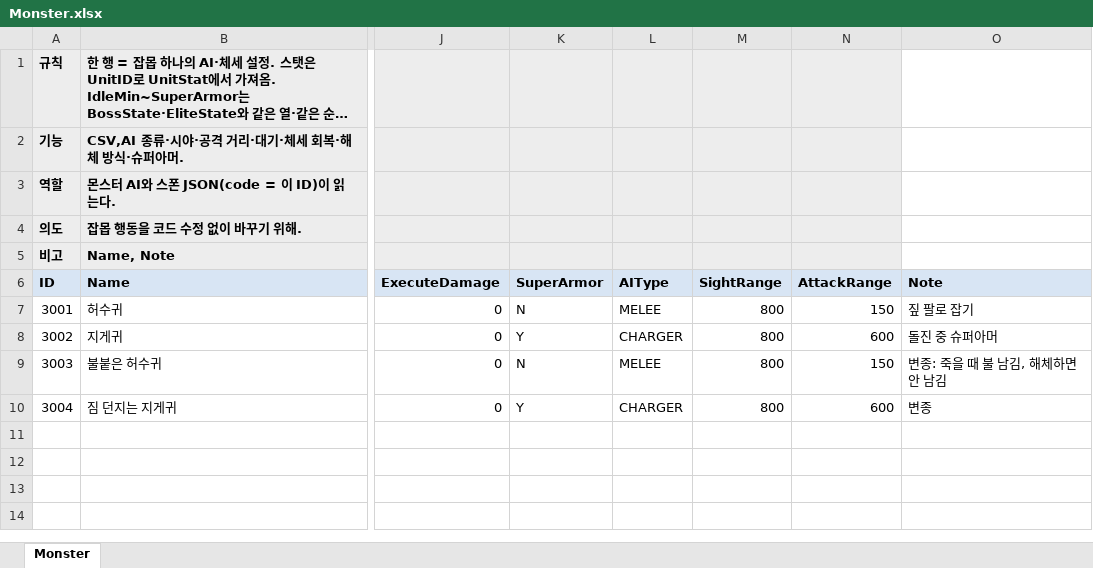
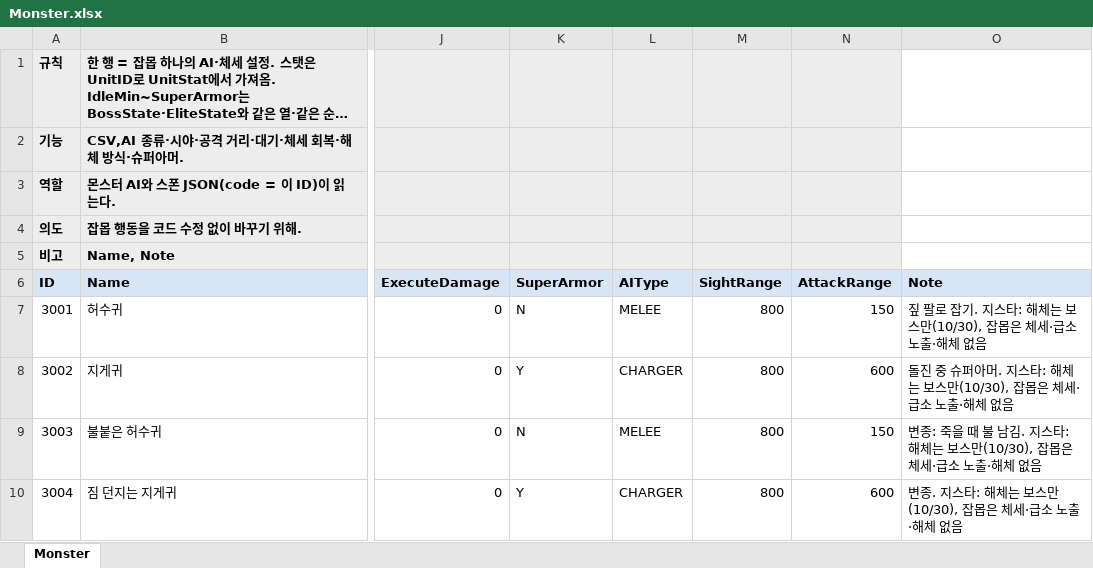
Before and after one commit to hyunho9228-web/DataSheet, an Excel workbook: tables/Monster.xlsx, sheet Monster, drawn as a sheet; only a part is shown, gaps mark what is left out; long unchanged cells end in …; values as stored, in another font and other column widths than the file's, no borders; the diff names each change by its address in the sheet, - before the commit and + after, or states it on an @@ line.

```diff
--- a/tables/Monster.xlsx (sheet Monster)
+++ b/tables/Monster.xlsx (sheet Monster)
-O7 (Note): 짚 팔로 잡기
+O7 (Note): 짚 팔로 잡기. 지스타: 해체는 보스만(10/30), 잡몹은 체세·급소 노출·해체 없음
-O8 (Note): 돌진 중 슈퍼아머
+O8 (Note): 돌진 중 슈퍼아머. 지스타: 해체는 보스만(10/30), 잡몹은 체세·급소 노출·해체 없음
-O9 (Note): 변종: 죽을 때 불 남김, 해체하면 안 남김
+O9 (Note): 변종: 죽을 때 불 남김. 지스타: 해체는 보스만(10/30), 잡몹은 체세·급소 노출·해체 없음
-O10 (Note): 변종
+O10 (Note): 변종. 지스타: 해체는 보스만(10/30), 잡몹은 체세·급소 노출·해체 없음
```
Also changed, not shown: tables/Buff.xlsx, tables/Item.xlsx, 1 other file.
